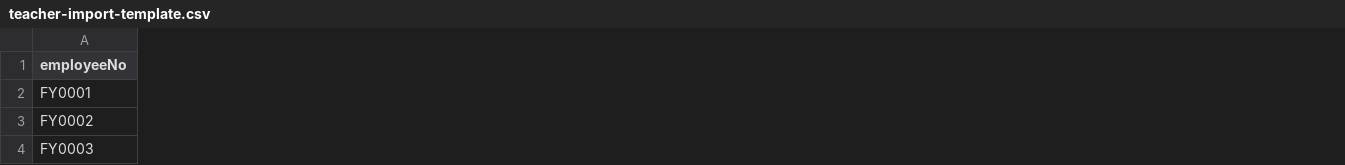
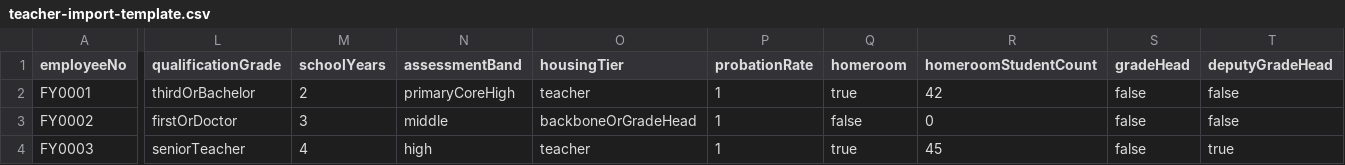
Before and after one commit to Andrewyzzz/school-system, a CSV file: templates/teacher-import-template.csv, drawn as a sheet; only a part is shown, gaps mark what is left out; the diff covers the shown part only; the diff names each change by its address in the sheet, - before the commit and + after, or states it on an @@ line.

```diff
--- a/templates/teacher-import-template.csv
+++ b/templates/teacher-import-template.csv
+column L (qualificationGrade), rows 2-4: thirdOrBachelor | firstOrDoctor | seniorTeacher
+column M (schoolYears), rows 2-4: 2 | 3 | 4
+column N (assessmentBand), rows 2-4: primaryCoreHigh | middle | high
+column O (housingTier), rows 2-4: teacher | backboneOrGradeHead | teacher
+column P (probationRate), rows 2-4: all 1
+column Q (homeroom), rows 2-4: true | false | true
+column R (homeroomStudentCount), rows 2-4: 42 | 0 | 45
+column S (gradeHead), rows 2-4: all false
+column T (deputyGradeHead), rows 2-4: false | false | true
```
Also changed, not shown: 7 added columns elsewhere in this file, 12 other files.
